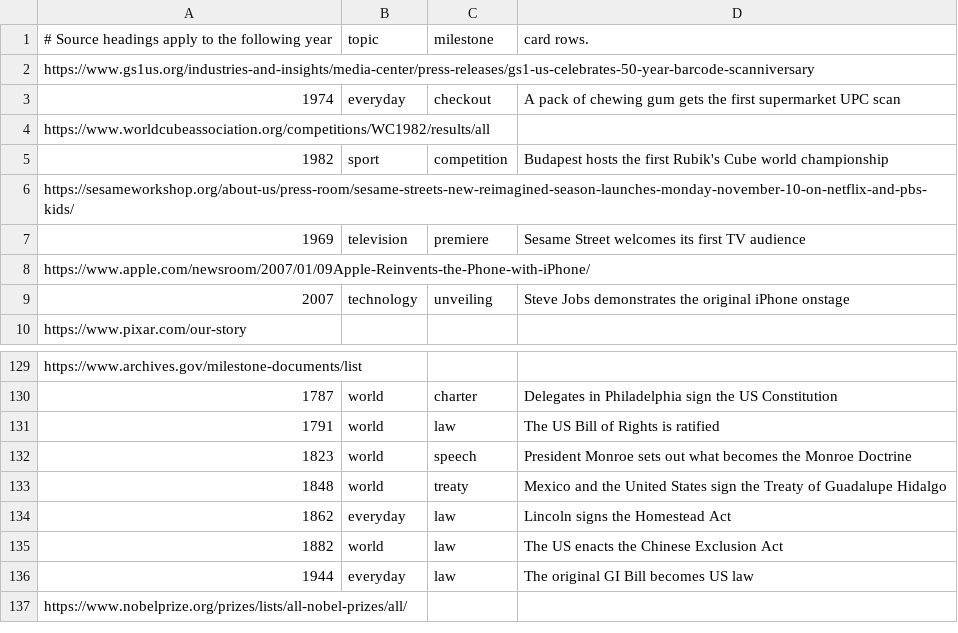
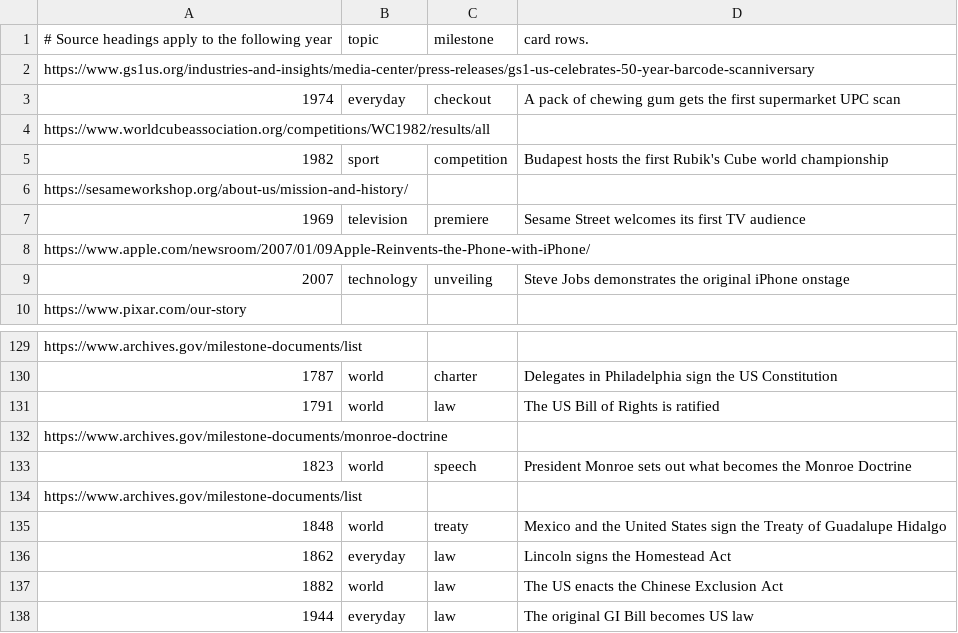
Before and after one commit to MLewkowicz/household-utilities, a TSV file: scripts/trivia/editorial/milestones.tsv, drawn as a sheet; only a part is shown, gaps mark what is left out; the shorter side is filled out with more unchanged rows.

```diff
--- a/scripts/trivia/editorial/milestones.tsv
+++ b/scripts/trivia/editorial/milestones.tsv
@@ -5,3 +5,3 @@ https://www.worldcubeassociation.org/competitions/WC1982/results/all
 1982|sport|competition|Budapest hosts the first Rubik's Cube world championship
-https://sesameworkshop.org/about-us/press-room/sesame-streets-new-reimagined-season-launches-monday-november-10-on-netflix-and-pbs-kids/
+https://sesameworkshop.org/about-us/mission-and-history/
 1969|television|premiere|Sesame Street welcomes its first TV audience
@@ -131,3 +131,5 @@ https://www.archives.gov/milestone-documents/list
 1791|world|law|The US Bill of Rights is ratified
+https://www.archives.gov/milestone-documents/monroe-doctrine
 1823|world|speech|President Monroe sets out what becomes the Monroe Doctrine
+https://www.archives.gov/milestone-documents/list
 1848|world|treaty|Mexico and the United States sign the Treaty of Guadalupe Hidalgo
```
Also changed, not shown: 4 other files.
